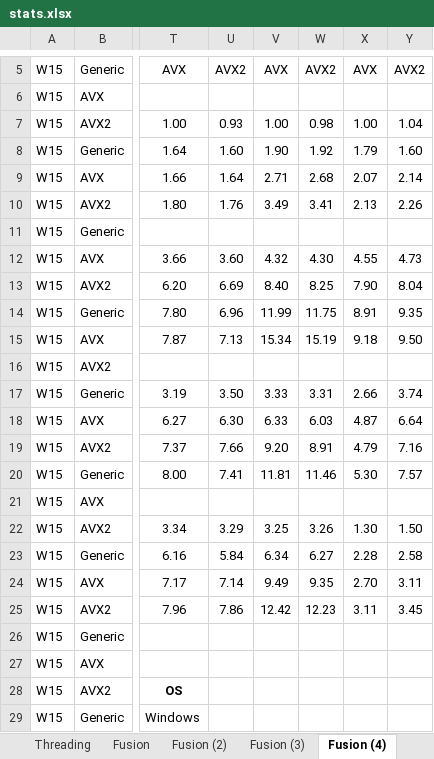
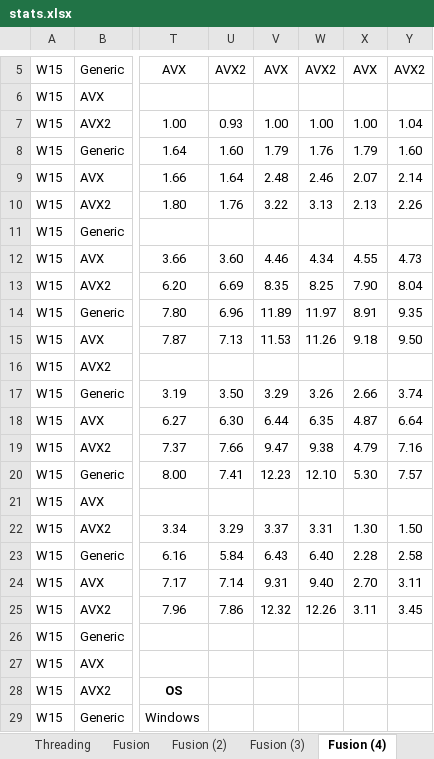
Before and after one commit to microsoft/qsharp-runtime, an Excel workbook: src/Simulation/Native/stats.xlsx, sheet Fusion (4), drawn as a sheet; only a part is shown, gaps mark what is left out; values as stored, in another font and other column widths than the file's, no borders; conditional formats not drawn; the diff names each change by its address in the sheet, - before the commit and + after, or states it on an @@ line.

```diff
--- a/src/Simulation/Native/stats.xlsx (sheet Fusion (4))
+++ b/src/Simulation/Native/stats.xlsx (sheet Fusion (4))
-W7: 0.98
+W7: 1.00
-V8: 1.90
+V8: 1.79
-W8: 1.92
+W8: 1.76
-V9: 2.71
+V9: 2.48
-W9: 2.68
+W9: 2.46
-V10: 3.49
+V10: 3.22
-W10: 3.41
+W10: 3.13
-V12: 4.32
+V12: 4.46
-W12: 4.30
+W12: 4.34
-V13: 8.40
+V13: 8.35
-V14: 11.99
+V14: 11.89
-W14: 11.75
+W14: 11.97
-V15: 15.34
+V15: 11.53
-W15: 15.19
+W15: 11.26
-V17: 3.33
+V17: 3.29
-W17: 3.31
+W17: 3.26
-V18: 6.33
+V18: 6.44
-W18: 6.03
+W18: 6.35
-V19: 9.20
+V19: 9.47
-W19: 8.91
+W19: 9.38
-V20: 11.81
+V20: 12.23
-W20: 11.46
+W20: 12.10
-V22: 3.25
+V22: 3.37
-W22: 3.26
+W22: 3.31
-V23: 6.34
+V23: 6.43
-W23: 6.27
+W23: 6.40
-V24: 9.49
+V24: 9.31
-W24: 9.35
+W24: 9.40
-V25: 12.42
+V25: 12.32
-W25: 12.23
+W25: 12.26
```
